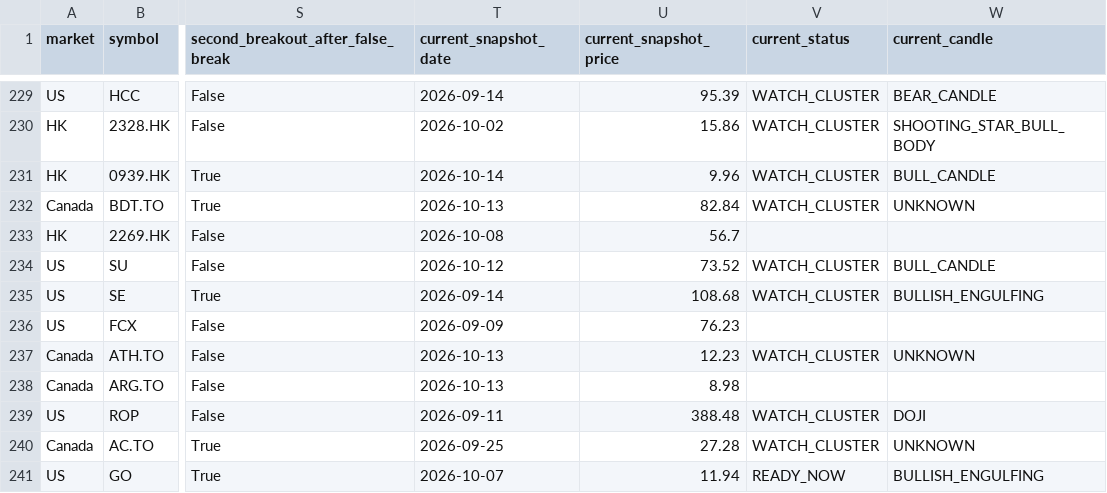
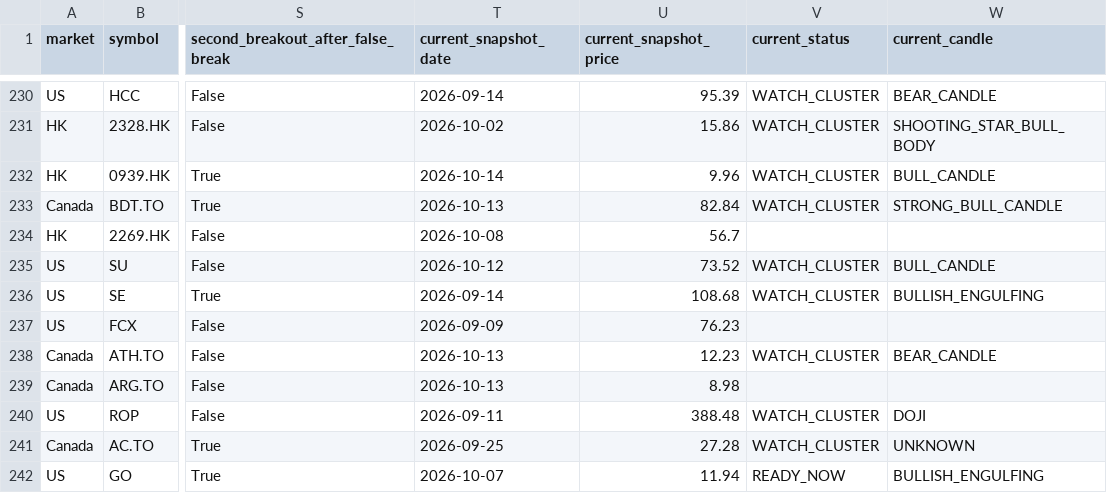
Before and after one commit to fwd5t2g5cw-ops/-daily-market-scanner, a CSV file: latest/historical_winners.csv, drawn as a sheet; only a part is shown, gaps mark what is left out; addresses are those after the commit; the diff covers the shown part only; the diff names each change by its address in the sheet, - before the commit and + after, or states it on an @@ line.

```diff
--- a/latest/historical_winners.csv
+++ b/latest/historical_winners.csv
-W233 (current_candle): UNKNOWN
+W233 (current_candle): STRONG_BULL_CANDLE
-W238 (current_candle): UNKNOWN
+W238 (current_candle): BEAR_CANDLE
```
Also changed, not shown: 5 added rows, 4 removed rows and 9 edited cells elsewhere in this file, latest/historical_breakout_history.csv, 1 other file.
